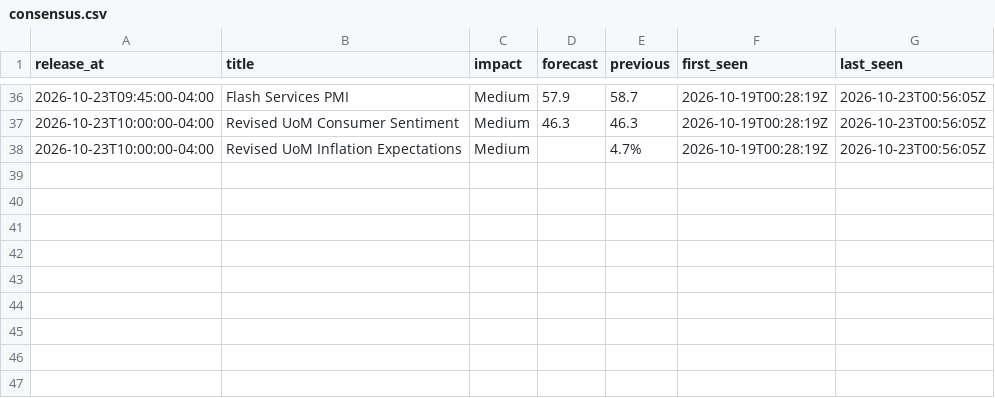
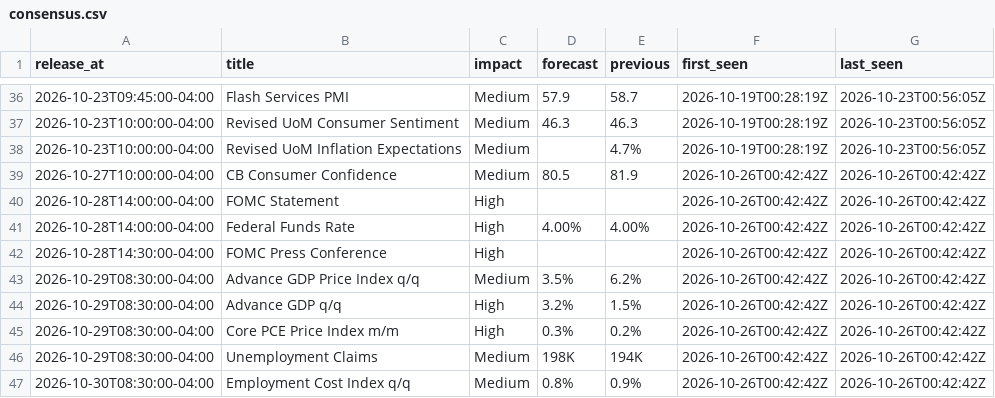
Before and after one commit to cool1990/Invest_Dashboard_V2, a CSV file: data/macro/consensus.csv, drawn as a sheet; only a part is shown, gaps mark what is left out.

```diff
--- a/data/macro/consensus.csv
+++ b/data/macro/consensus.csv
@@ -38 +38,10 @@ release_at,title,impact,forecast,previous,first_seen,last_seen
 2026-10-23T10:00:00-04:00,Revised UoM Inflation Expectations,Medium,,4.7%,2026-10-19T00:28:19Z,2026-10-23T00:56:05Z
+2026-10-27T10:00:00-04:00,CB Consumer Confidence,Medium,80.5,81.9,2026-10-26T00:42:42Z,2026-10-26T00:42:42Z
+2026-10-28T14:00:00-04:00,FOMC Statement,High,,,2026-10-26T00:42:42Z,2026-10-26T00:42:42Z
+2026-10-28T14:00:00-04:00,Federal Funds Rate,High,4.00%,4.00%,2026-10-26T00:42:42Z,2026-10-26T00:42:42Z
+2026-10-28T14:30:00-04:00,FOMC Press Conference,High,,,2026-10-26T00:42:42Z,2026-10-26T00:42:42Z
+2026-10-29T08:30:00-04:00,Advance GDP Price Index q/q,Medium,3.5%,6.2%,2026-10-26T00:42:42Z,2026-10-26T00:42:42Z
+2026-10-29T08:30:00-04:00,Advance GDP q/q,High,3.2%,1.5%,2026-10-26T00:42:42Z,2026-10-26T00:42:42Z
+2026-10-29T08:30:00-04:00,Core PCE Price Index m/m,High,0.3%,0.2%,2026-10-26T00:42:42Z,2026-10-26T00:42:42Z
+2026-10-29T08:30:00-04:00,Unemployment Claims,Medium,198K,194K,2026-10-26T00:42:42Z,2026-10-26T00:42:42Z
+2026-10-30T08:30:00-04:00,Employment Cost Index q/q,Medium,0.8%,0.9%,2026-10-26T00:42:42Z,2026-10-26T00:42:42Z
```
Also changed, not shown: data/macro/effr_expectations.csv, data/macro/nowcast.csv, 5 other files.
